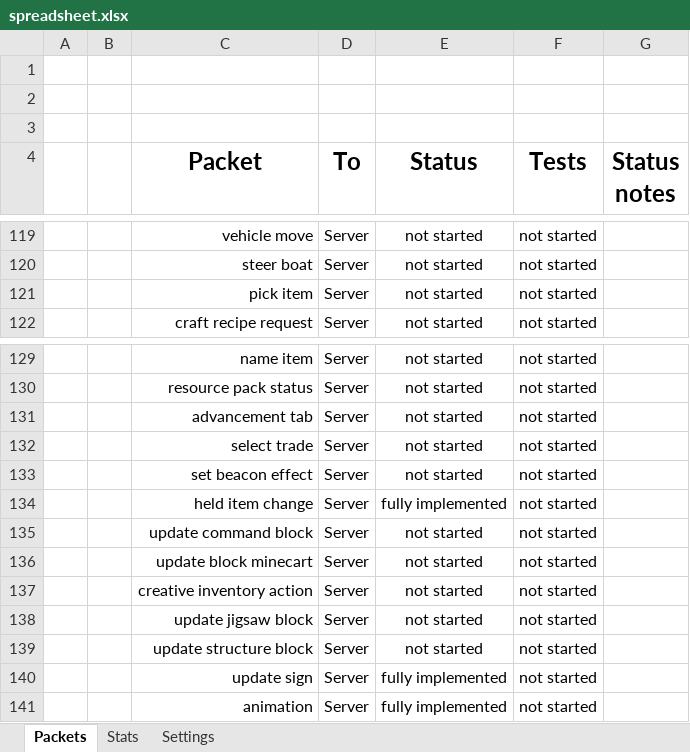
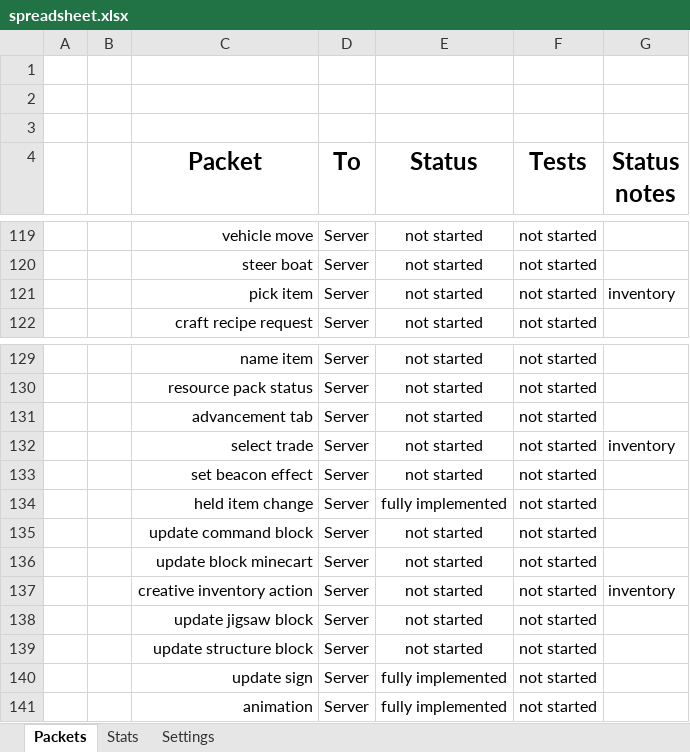
Before and after one commit to OscarNOW/minecraft-server, an Excel workbook: progress/spreadsheet/spreadsheet.xlsx, sheet Packets, drawn as a sheet; only a part is shown, gaps mark what is left out; values as stored, in another font and other column widths than the file's, no borders; conditional formats not drawn; the diff names each change by its address in the sheet, - before the commit and + after, or states it on an @@ line.

Commit message:
Updated spreadsheet

```diff
--- a/progress/spreadsheet/spreadsheet.xlsx (sheet Packets)
+++ b/progress/spreadsheet/spreadsheet.xlsx (sheet Packets)
-G121 (Status notes): (empty)
+G121 (Status notes): inventory
-G132 (Status notes): (empty)
+G132 (Status notes): inventory
-G137 (Status notes): (empty)
+G137 (Status notes): inventory
```
